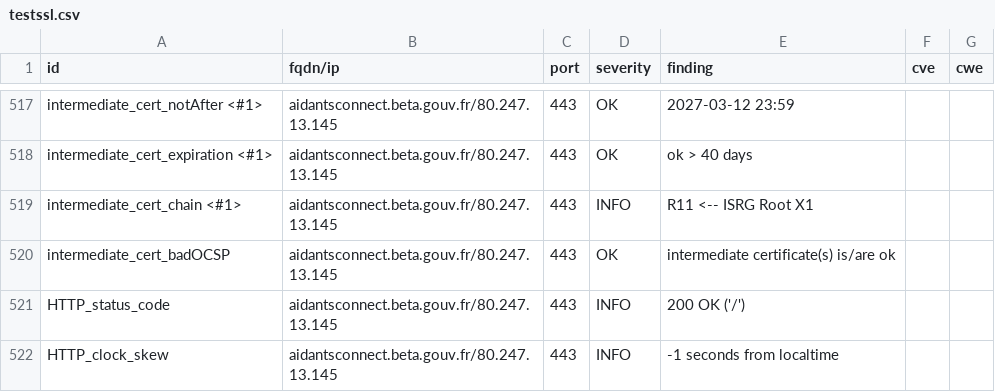
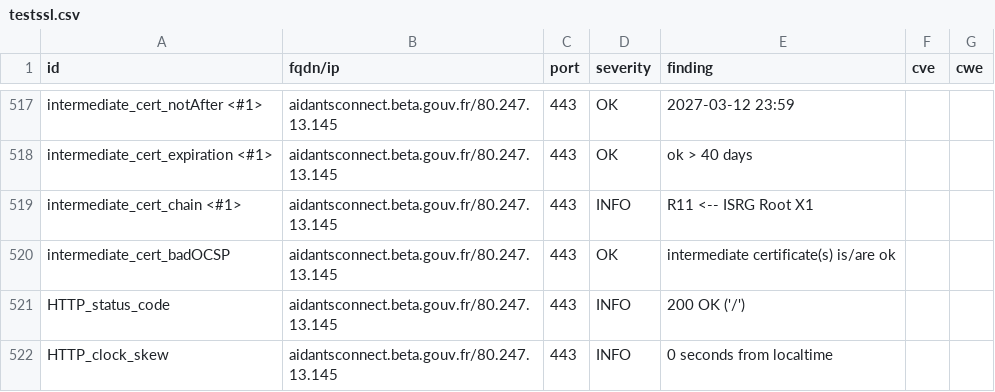
Before and after one commit to Inclusion-Numerique/dashlord, a CSV file: results/aHR0cHM6Ly9haWRhbnRzY29ubmVjdC5iZXRhLmdvdXYuZnI=/testssl.csv, drawn as a sheet; only a part is shown, gaps mark what is left out; the diff covers the shown part only.

```diff
--- a/results/aHR0cHM6Ly9haWRhbnRzY29ubmVjdC5iZXRhLmdvdXYuZnI=/testssl.csv
+++ b/results/aHR0cHM6Ly9haWRhbnRzY29ubmVjdC5iZXRhLmdvdXYuZnI=/testssl.csv
@@ -521,2 +521,2 @@
 "HTTP_status_code","aidantsconnect.beta.gouv.fr/80.247.13.145","443","INFO","200 OK ('/')","",""
-"HTTP_clock_skew","aidantsconnect.beta.gouv.fr/80.247.13.145","443","INFO","-1 seconds from localtime","",""
+"HTTP_clock_skew","aidantsconnect.beta.gouv.fr/80.247.13.145","443","INFO","0 seconds from localtime","",""
```
Also changed, not shown: 4 added rows, 4 removed rows, 146 moved rows and 10 edited cells elsewhere in this file, 11 other files.
